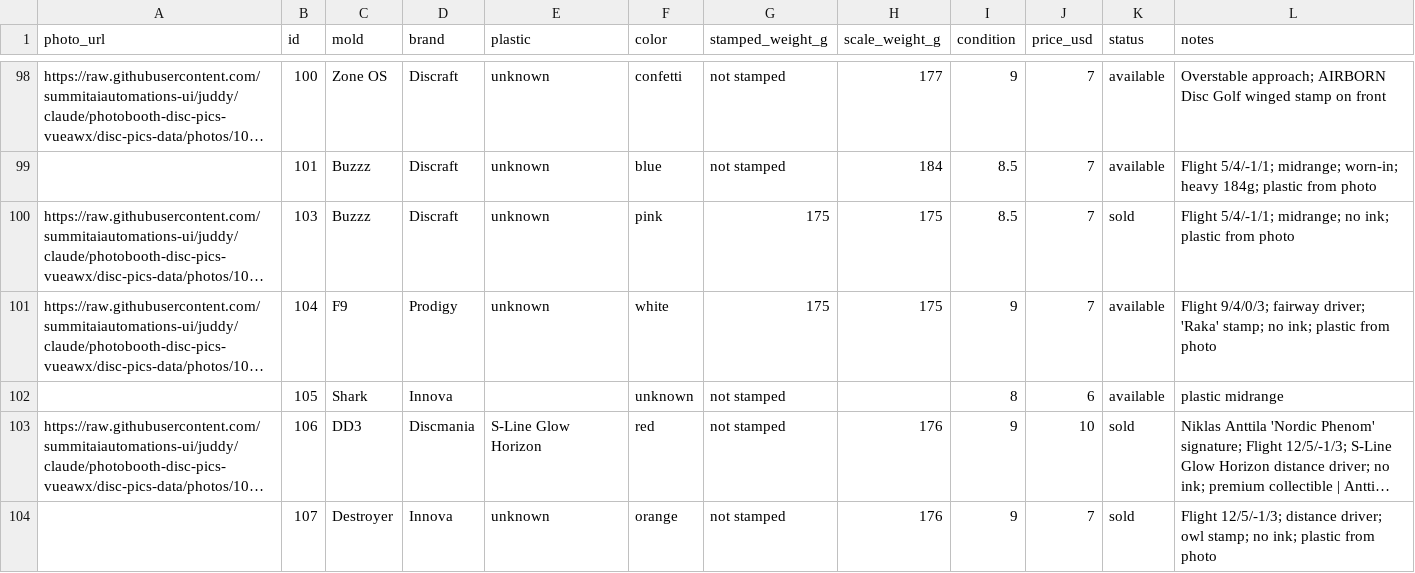
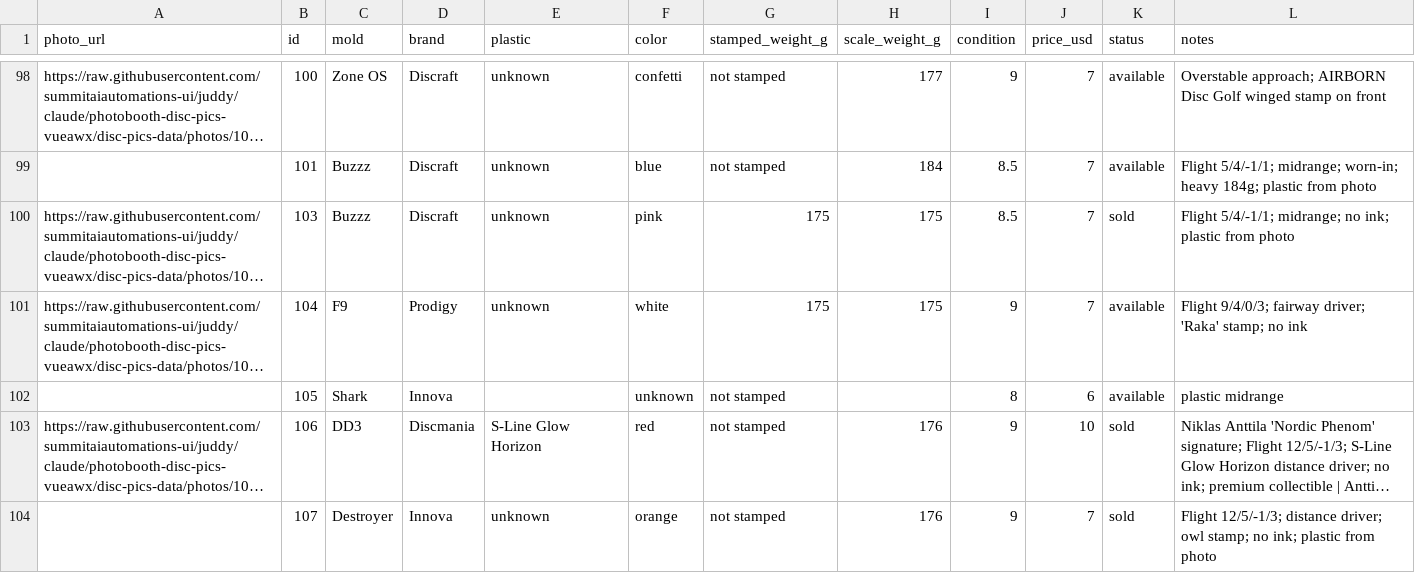
Before and after one commit to summitaiautomations-ui/juddy, a CSV file: disc-pics-data/sheet.csv, drawn as a sheet; only a part is shown, gaps mark what is left out; long unchanged cells end in …; the diff names each change by its address in the sheet, - before the commit and + after, or states it on an @@ line.

Commit message:
Auto-publish 2026-08-18 17:12

```diff
--- a/disc-pics-data/sheet.csv
+++ b/disc-pics-data/sheet.csv
-L101 (notes): …stamp; no ink; plastic from photo
+L101 (notes): …stamp; no ink
```
